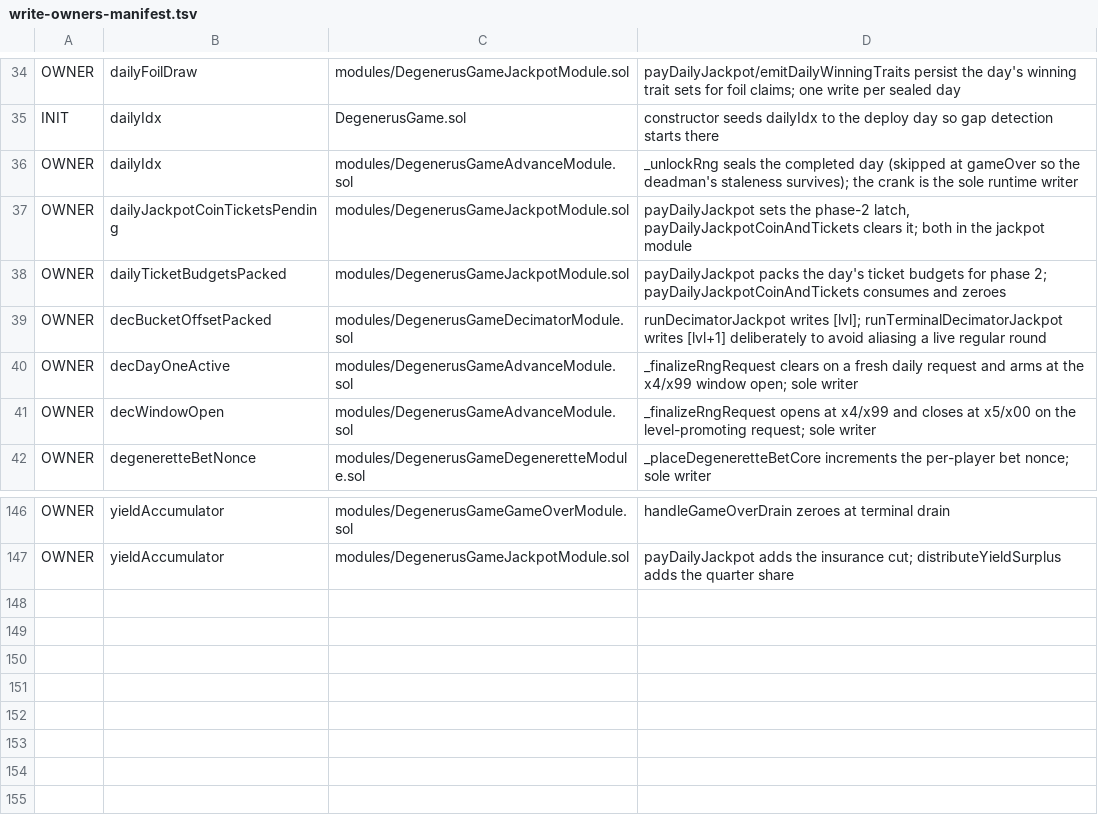
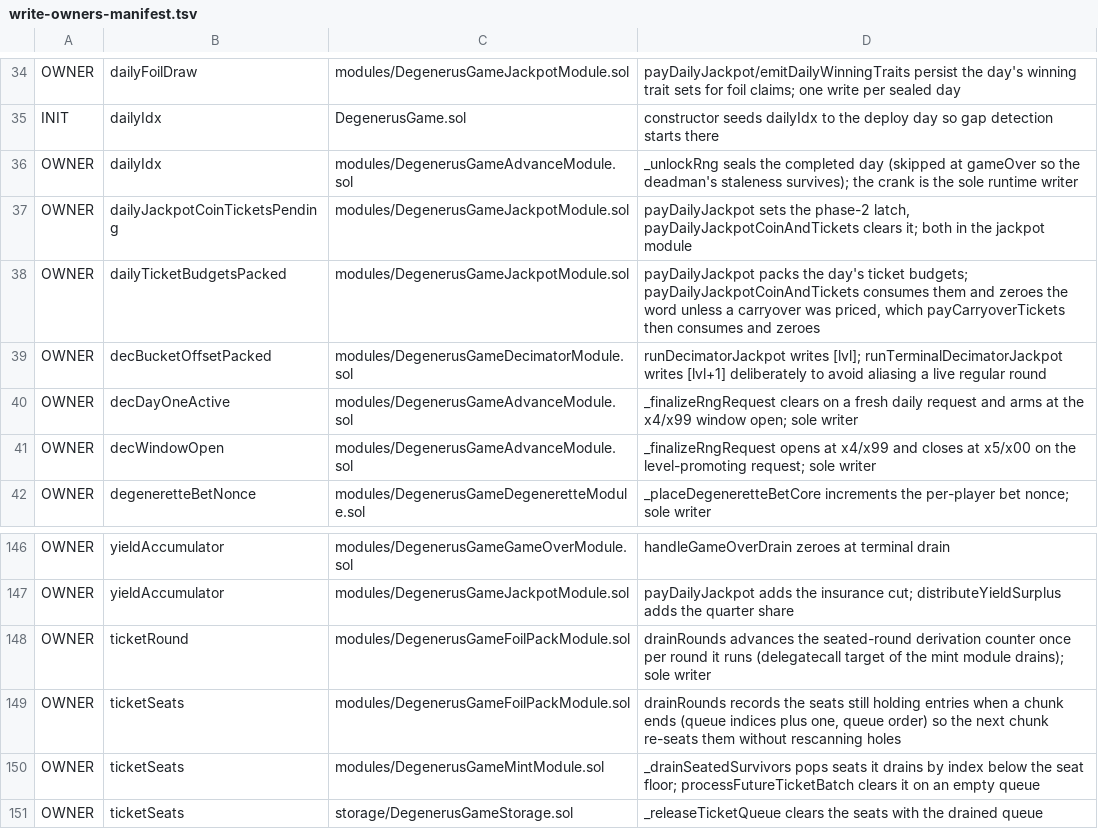
Before and after one commit to PurgeGame/degenerus-protocol, a TSV file: scripts/write-owners-manifest.tsv, drawn as a sheet; only a part is shown, gaps mark what is left out.

```diff
--- a/scripts/write-owners-manifest.tsv
+++ b/scripts/write-owners-manifest.tsv
@@ -37,3 +37,3 @@ OWNER	dailyIdx	modules/DegenerusGameAdvanceModule.sol	_unlockRng seals the compl
 OWNER	dailyJackpotCoinTicketsPending	modules/DegenerusGameJackpotModule.sol	payDailyJackpot sets the phase-2 latch, payDailyJackpotCoinAndTickets clears it; both in the jackpot module
-OWNER	dailyTicketBudgetsPacked	modules/DegenerusGameJackpotModule.sol	payDailyJackpot packs the day's ticket budgets for phase 2; payDailyJackpotCoinAndTickets consumes and zeroes
+OWNER	dailyTicketBudgetsPacked	modules/DegenerusGameJackpotModule.sol	payDailyJackpot packs the day's ticket budgets; payDailyJackpotCoinAndTickets consumes them and zeroes the word unless a carryover was priced, which payCarryoverTickets then consumes and zeroes
 OWNER	decBucketOffsetPacked	modules/DegenerusGameDecimatorModule.sol	runDecimatorJackpot writes [lvl]; runTerminalDecimatorJackpot writes [lvl+1] deliberately to avoid aliasing a live regular round
@@ -147 +147,5 @@ OWNER	yieldAccumulator	modules/DegenerusGameGameOverModule.sol	handleGameOverDra
 OWNER	yieldAccumulator	modules/DegenerusGameJackpotModule.sol	payDailyJackpot adds the insurance cut; distributeYieldSurplus adds the quarter share
+OWNER	ticketRound	modules/DegenerusGameFoilPackModule.sol	drainRounds advances the seated-round derivation counter once per round it runs (delegatecall target of the mint module drains); sole writer
+OWNER	ticketSeats	modules/DegenerusGameFoilPackModule.sol	drainRounds records the seats still holding entries when a chunk ends (queue indices plus one, queue order) so the next chunk re-seats them without rescanning holes
+OWNER	ticketSeats	modules/DegenerusGameMintModule.sol	_drainSeatedSurvivors pops seats it drains by index below the seat floor; processFutureTicketBatch clears it on an empty queue
+OWNER	ticketSeats	storage/DegenerusGameStorage.sol	_releaseTicketQueue clears the seats with the drained queue
```
Also changed, not shown: scripts/advance-call-manifest.tsv, scripts/rng-taint-manifest.tsv, 57 other files.
